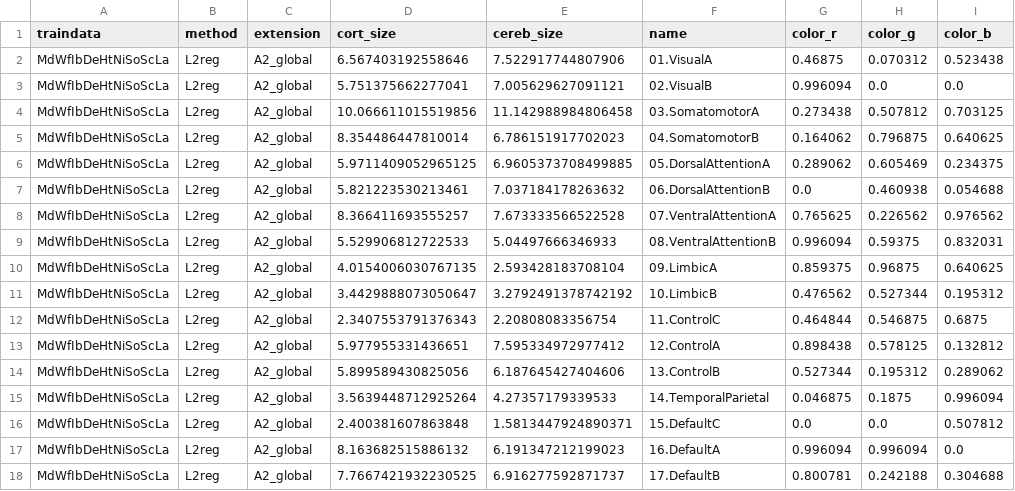
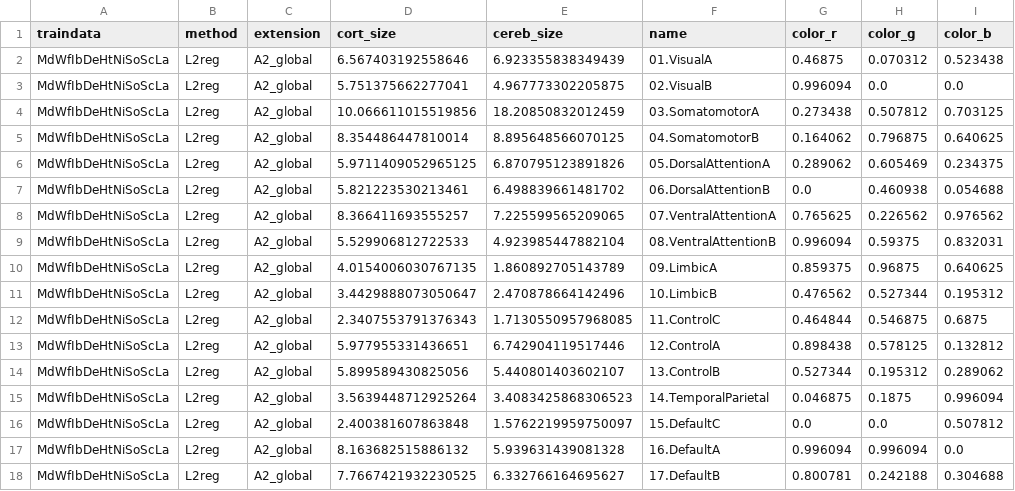
Before and after one commit to DiedrichsenLab/cortico_cereb_connectivity, a TSV file: tsv/network_weights_yeo_ridge.tsv, drawn as a sheet.

Commit message:
Scaling network weights

```diff
--- a/tsv/network_weights_yeo_ridge.tsv
+++ b/tsv/network_weights_yeo_ridge.tsv
@@ -1,18 +1,18 @@
 traindata	method	extension	cort_size	cereb_size	name	color_r	color_g	color_b
-MdWfIbDeHtNiSoScLa	L2reg	A2_global	6.567403192558646	7.522917744807906	01.VisualA	0.46875	0.070312	0.523438
-MdWfIbDeHtNiSoScLa	L2reg	A2_global	5.751375662277041	7.005629627091121	02.VisualB	0.996094	0.0	0.0
-MdWfIbDeHtNiSoScLa	L2reg	A2_global	10.066611015519856	11.142988984806458	03.SomatomotorA	0.273438	0.507812	0.703125
-MdWfIbDeHtNiSoScLa	L2reg	A2_global	8.354486447810014	6.786151917702023	04.SomatomotorB	0.164062	0.796875	0.640625
-MdWfIbDeHtNiSoScLa	L2reg	A2_global	5.9711409052965125	6.9605373708499885	05.DorsalAttentionA	0.289062	0.605469	0.234375
-MdWfIbDeHtNiSoScLa	L2reg	A2_global	5.821223530213461	7.037184178263632	06.DorsalAttentionB	0.0	0.460938	0.054688
-MdWfIbDeHtNiSoScLa	L2reg	A2_global	8.366411693555257	7.673333566522528	07.VentralAttentionA	0.765625	0.226562	0.976562
-MdWfIbDeHtNiSoScLa	L2reg	A2_global	5.529906812722533	5.04497666346933	08.VentralAttentionB	0.996094	0.59375	0.832031
-MdWfIbDeHtNiSoScLa	L2reg	A2_global	4.0154006030767135	2.593428183708104	09.LimbicA	0.859375	0.96875	0.640625
-MdWfIbDeHtNiSoScLa	L2reg	A2_global	3.4429888073050647	3.2792491378742192	10.LimbicB	0.476562	0.527344	0.195312
-MdWfIbDeHtNiSoScLa	L2reg	A2_global	2.3407553791376343	2.20808083356754	11.ControlC	0.464844	0.546875	0.6875
-MdWfIbDeHtNiSoScLa	L2reg	A2_global	5.977955331436651	7.595334972977412	12.ControlA	0.898438	0.578125	0.132812
-MdWfIbDeHtNiSoScLa	L2reg	A2_global	5.899589430825056	6.187645427404606	13.ControlB	0.527344	0.195312	0.289062
-MdWfIbDeHtNiSoScLa	L2reg	A2_global	3.5639448712925264	4.27357179339533	14.TemporalParietal	0.046875	0.1875	0.996094
-MdWfIbDeHtNiSoScLa	L2reg	A2_global	2.400381607863848	1.5813447924890371	15.DefaultC	0.0	0.0	0.507812
-MdWfIbDeHtNiSoScLa	L2reg	A2_global	8.163682515886132	6.191347212199023	16.DefaultA	0.996094	0.996094	0.0
-MdWfIbDeHtNiSoScLa	L2reg	A2_global	7.7667421932230525	6.916277592871737	17.DefaultB	0.800781	0.242188	0.304688
+MdWfIbDeHtNiSoScLa	L2reg	A2_global	6.567403192558646	6.923355838349439	01.VisualA	0.46875	0.070312	0.523438
+MdWfIbDeHtNiSoScLa	L2reg	A2_global	5.751375662277041	4.967773302205875	02.VisualB	0.996094	0.0	0.0
+MdWfIbDeHtNiSoScLa	L2reg	A2_global	10.066611015519856	18.20850832012459	03.SomatomotorA	0.273438	0.507812	0.703125
+MdWfIbDeHtNiSoScLa	L2reg	A2_global	8.354486447810014	8.895648566070125	04.SomatomotorB	0.164062	0.796875	0.640625
+MdWfIbDeHtNiSoScLa	L2reg	A2_global	5.9711409052965125	6.870795123891826	05.DorsalAttentionA	0.289062	0.605469	0.234375
+MdWfIbDeHtNiSoScLa	L2reg	A2_global	5.821223530213461	6.498839661481702	06.DorsalAttentionB	0.0	0.460938	0.054688
+MdWfIbDeHtNiSoScLa	L2reg	A2_global	8.366411693555257	7.225599565209065	07.VentralAttentionA	0.765625	0.226562	0.976562
+MdWfIbDeHtNiSoScLa	L2reg	A2_global	5.529906812722533	4.923985447882104	08.VentralAttentionB	0.996094	0.59375	0.832031
+MdWfIbDeHtNiSoScLa	L2reg	A2_global	4.0154006030767135	1.860892705143789	09.LimbicA	0.859375	0.96875	0.640625
+MdWfIbDeHtNiSoScLa	L2reg	A2_global	3.4429888073050647	2.470878664142496	10.LimbicB	0.476562	0.527344	0.195312
+MdWfIbDeHtNiSoScLa	L2reg	A2_global	2.3407553791376343	1.7130550957968085	11.ControlC	0.464844	0.546875	0.6875
+MdWfIbDeHtNiSoScLa	L2reg	A2_global	5.977955331436651	6.742904119517446	12.ControlA	0.898438	0.578125	0.132812
+MdWfIbDeHtNiSoScLa	L2reg	A2_global	5.899589430825056	5.440801403602107	13.ControlB	0.527344	0.195312	0.289062
+MdWfIbDeHtNiSoScLa	L2reg	A2_global	3.5639448712925264	3.4083425868306523	14.TemporalParietal	0.046875	0.1875	0.996094
+MdWfIbDeHtNiSoScLa	L2reg	A2_global	2.400381607863848	1.5762219959750097	15.DefaultC	0.0	0.0	0.507812
+MdWfIbDeHtNiSoScLa	L2reg	A2_global	8.163682515886132	5.939631439081328	16.DefaultA	0.996094	0.996094	0.0
+MdWfIbDeHtNiSoScLa	L2reg	A2_global	7.7667421932230525	6.332766164695627	17.DefaultB	0.800781	0.242188	0.304688
```
Also changed, not shown: tsv/network_weights_yeo_nnls.tsv, 7 other files.
